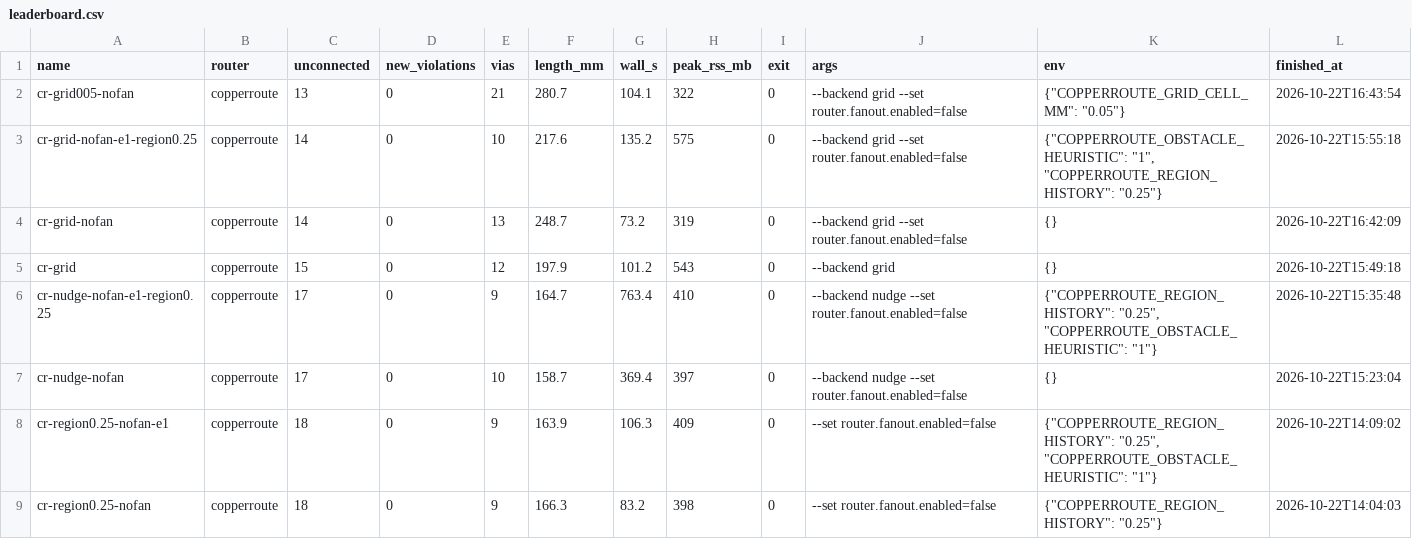
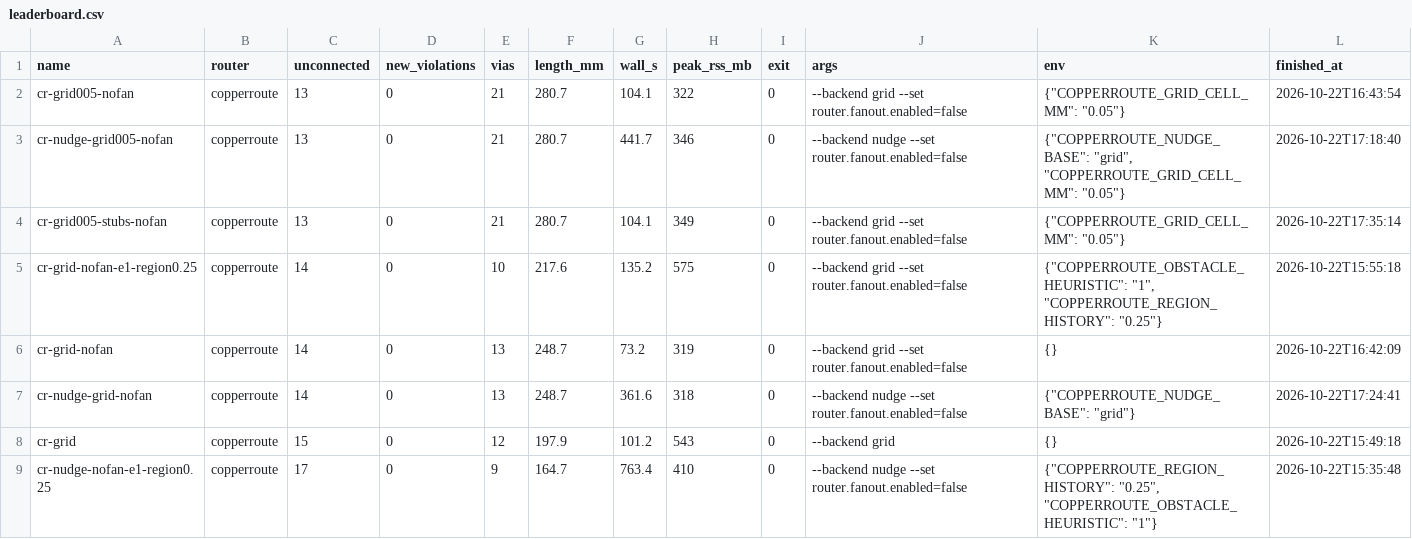
Before and after one commit to sequoia-hope/ultraroute, a CSV file: jobs/bluebuzz/leaderboard.csv, drawn as a sheet; only a part is shown; the shorter side is filled out with more unchanged rows.

```diff
--- a/jobs/bluebuzz/leaderboard.csv
+++ b/jobs/bluebuzz/leaderboard.csv
@@ -2,4 +2,7 @@ name,router,unconnected,new_violations,vias,length_mm,wall_s,peak_rss_mb,exit,ar
 cr-grid005-nofan,copperroute,13,0,21,280.7,104.1,322,0,--backend grid --set router.fanout.enabled=false,"{""COPPERROUTE_GRID_CELL_MM"": ""0.05""}",2026-10-22T16:43:54
+cr-nudge-grid005-nofan,copperroute,13,0,21,280.7,441.7,346,0,--backend nudge --set router.fanout.enabled=false,"{""COPPERROUTE_NUDGE_BASE"": ""grid"", ""COPPERROUTE_GRID_CELL_MM"": ""0.05""}",2026-10-22T17:18:40
+cr-grid005-stubs-nofan,copperroute,13,0,21,280.7,104.1,349,0,--backend grid --set router.fanout.enabled=false,"{""COPPERROUTE_GRID_CELL_MM"": ""0.05""}",2026-10-22T17:35:14
 cr-grid-nofan-e1-region0.25,copperroute,14,0,10,217.6,135.2,575,0,--backend grid --set router.fanout.enabled=false,"{""COPPERROUTE_OBSTACLE_HEURISTIC"": ""1"", ""COPPERROUTE_REGION_HISTORY"": ""0.25""}",2026-10-22T15:55:18
 cr-grid-nofan,copperroute,14,0,13,248.7,73.2,319,0,--backend grid --set router.fanout.enabled=false,{},2026-10-22T16:42:09
+cr-nudge-grid-nofan,copperroute,14,0,13,248.7,361.6,318,0,--backend nudge --set router.fanout.enabled=false,"{""COPPERROUTE_NUDGE_BASE"": ""grid""}",2026-10-22T17:24:41
 cr-grid,copperroute,15,0,12,197.9,101.2,543,0,--backend grid,{},2026-10-22T15:49:18
```
Also changed, not shown: 3 other files.
